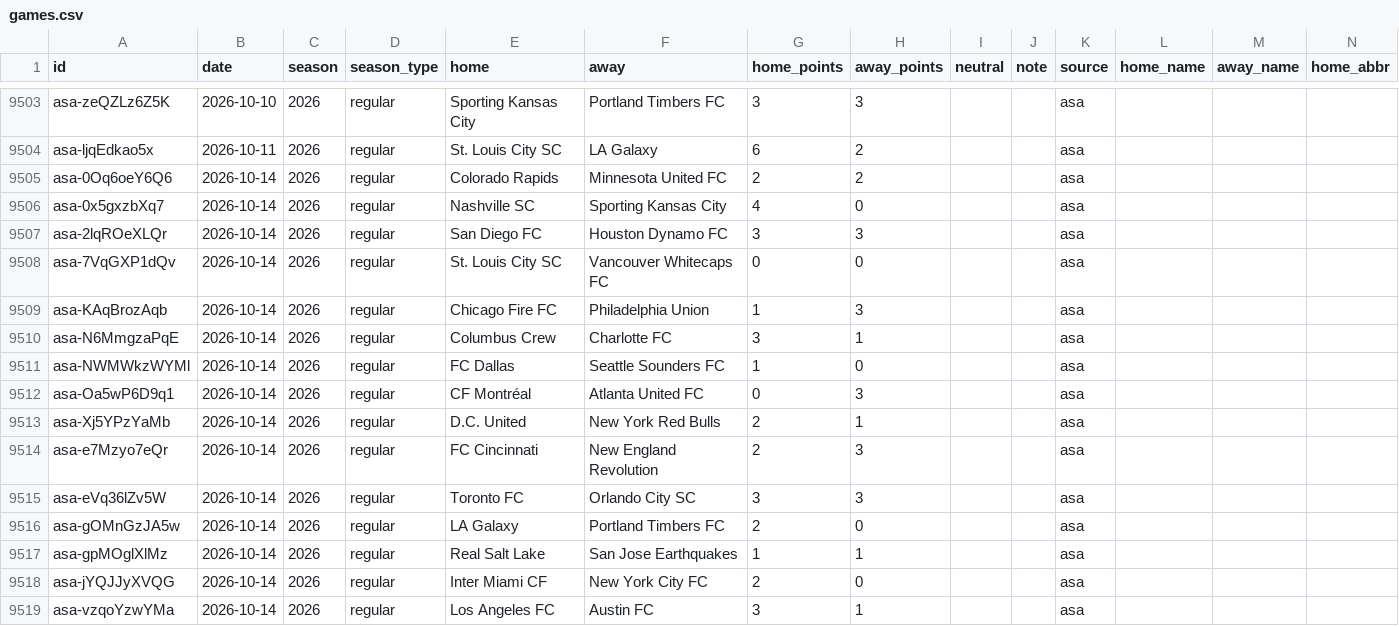
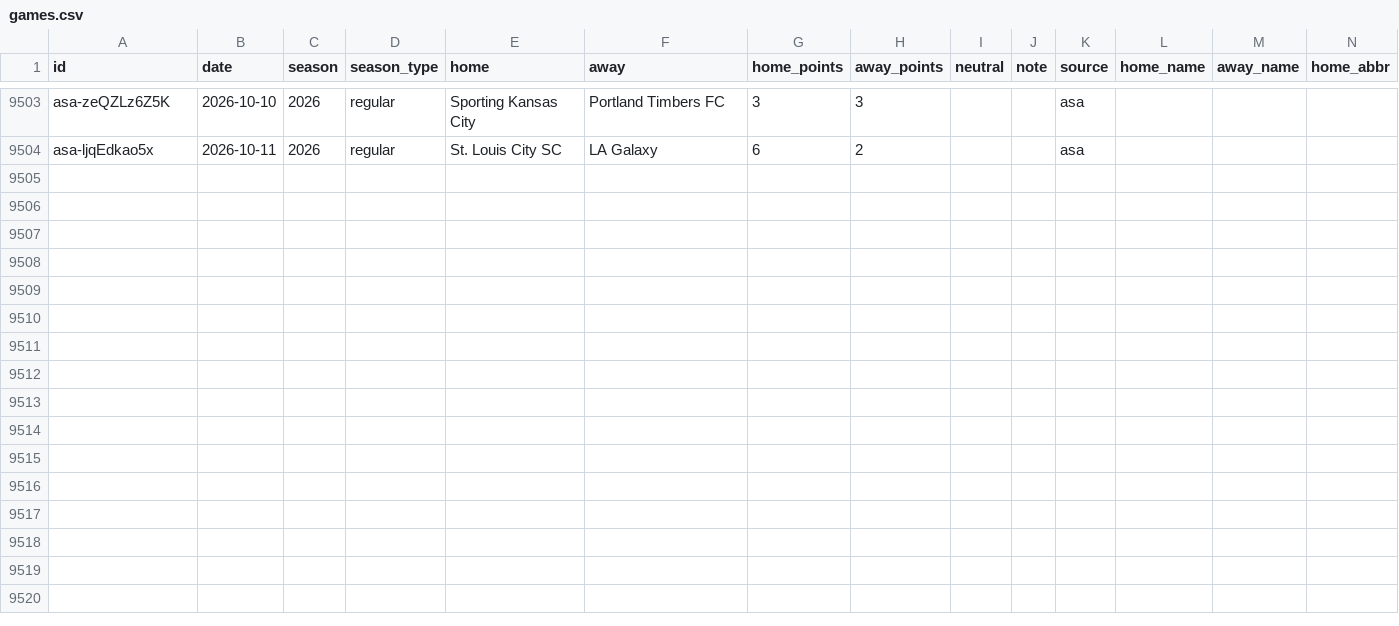
Before and after one commit to rjr5021/belt-holders, a CSV file: data/mls/games.csv, drawn as a sheet; only a part is shown, gaps mark what is left out; rows hold the shown columns only; the diff names each change by its address in the sheet, - before the commit and + after, or states it on an @@ line.

```diff
--- a/data/mls/games.csv
+++ b/data/mls/games.csv
-row 9505: asa-0Oq6oeY6Q6 | 2026-10-14 | 2026 | regular | Colorado Rapids | Minnesota United FC | 2 | 2 |  |  | asa
-row 9506: asa-0x5gxzbXq7 | 2026-10-14 | 2026 | regular | Nashville SC | Sporting Kansas City | 4 | 0 |  |  | asa
-row 9507: asa-2lqROeXLQr | 2026-10-14 | 2026 | regular | San Diego FC | Houston Dynamo FC | 3 | 3 |  |  | asa
-row 9508: asa-7VqGXP1dQv | 2026-10-14 | 2026 | regular | St. Louis City SC | Vancouver Whitecaps FC | 0 | 0 |  |  | asa
-row 9509: asa-KAqBrozAqb | 2026-10-14 | 2026 | regular | Chicago Fire FC | Philadelphia Union | 1 | 3 |  |  | asa
-row 9510: asa-N6MmgzaPqE | 2026-10-14 | 2026 | regular | Columbus Crew | Charlotte FC | 3 | 1 |  |  | asa
-row 9511: asa-NWMWkzWYMl | 2026-10-14 | 2026 | regular | FC Dallas | Seattle Sounders FC | 1 | 0 |  |  | asa
-row 9512: asa-Oa5wP6D9q1 | 2026-10-14 | 2026 | regular | CF Montréal | Atlanta United FC | 0 | 3 |  |  | asa
-row 9513: asa-Xj5YPzYaMb | 2026-10-14 | 2026 | regular | D.C. United | New York Red Bulls | 2 | 1 |  |  | asa
-row 9514: asa-e7Mzyo7eQr | 2026-10-14 | 2026 | regular | FC Cincinnati | New England Revolution | 2 | 3 |  |  | asa
-row 9515: asa-eVq36lZv5W | 2026-10-14 | 2026 | regular | Toronto FC | Orlando City SC | 3 | 3 |  |  | asa
-row 9516: asa-gOMnGzJA5w | 2026-10-14 | 2026 | regular | LA Galaxy | Portland Timbers FC | 2 | 0 |  |  | asa
-row 9517: asa-gpMOglXlMz | 2026-10-14 | 2026 | regular | Real Salt Lake | San Jose Earthquakes | 1 | 1 |  |  | asa
-row 9518: asa-jYQJJyXVQG | 2026-10-14 | 2026 | regular | Inter Miami CF | New York City FC | 2 | 0 |  |  | asa
-row 9519: asa-vzqoYzwYMa | 2026-10-14 | 2026 | regular | Los Angeles FC | Austin FC | 3 | 1 |  |  | asa
```
Also changed, not shown: data/nwsl/games.csv, 4 other files.
